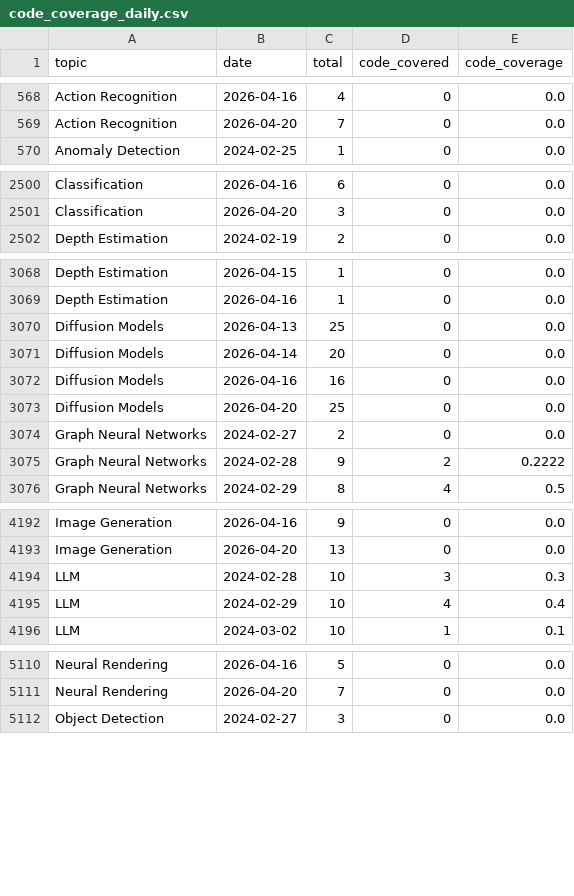
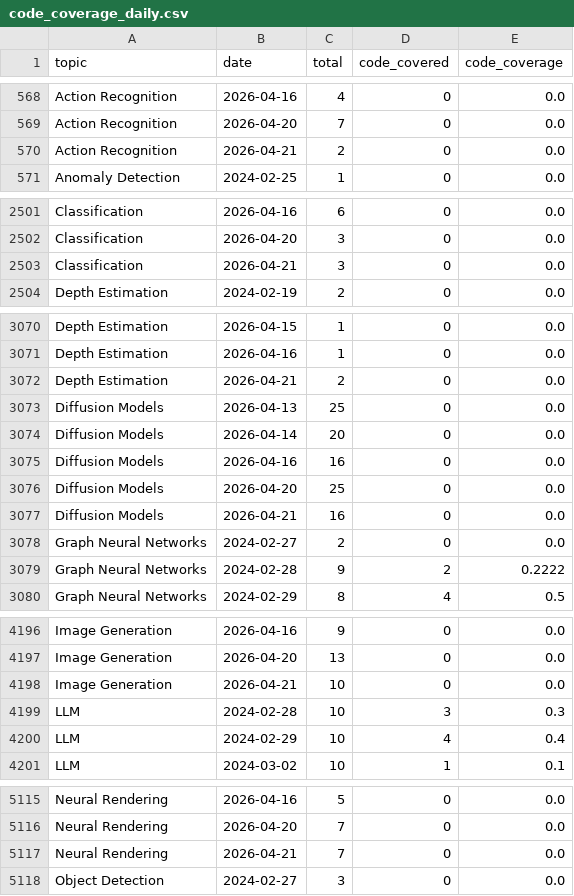
Before and after one commit to isLinXu/paper-list, a CSV file: docs/analytics/data/code_coverage_daily.csv, drawn as a sheet; only a part is shown, gaps mark what is left out; the diff covers the shown part only; the diff names each change by its address in the sheet, - before the commit and + after, or states it on an @@ line.

```diff
--- a/docs/analytics/data/code_coverage_daily.csv
+++ b/docs/analytics/data/code_coverage_daily.csv
+row 570: Action Recognition | 2026-04-21 | 2 | 0 | 0.0
+row 2503: Classification | 2026-04-21 | 3 | 0 | 0.0
+row 3072: Depth Estimation | 2026-04-21 | 2 | 0 | 0.0
+row 3077: Diffusion Models | 2026-04-21 | 16 | 0 | 0.0
+row 4198: Image Generation | 2026-04-21 | 10 | 0 | 0.0
+row 5117: Neural Rendering | 2026-04-21 | 7 | 0 | 0.0
```
Also changed, not shown: 7 added rows elsewhere in this file, docs/analytics/data/code_coverage_monthly.csv, docs/analytics/data/daily_counts.csv, 51 other files.
